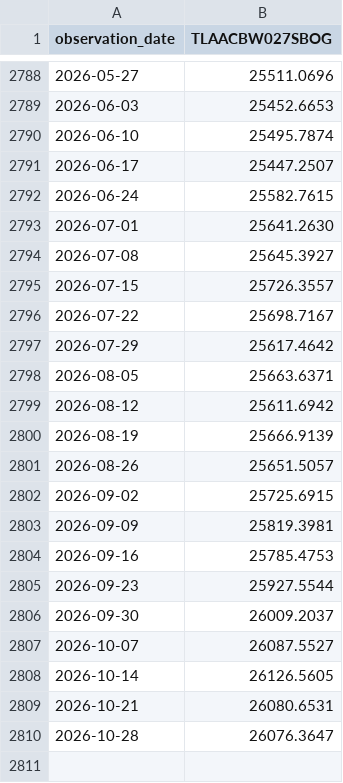
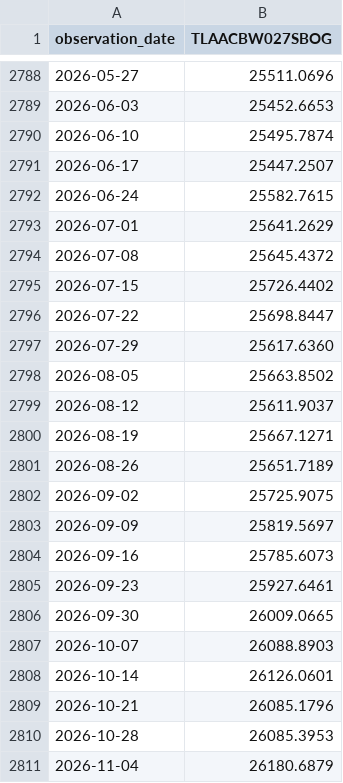
Before and after one commit to Kozienice/oslo-bors-dane-, a CSV file: data/represja/raw/fred/US_BANKI_AKTYWA.csv, drawn as a sheet; only a part is shown, gaps mark what is left out.

```diff
--- a/data/represja/raw/fred/US_BANKI_AKTYWA.csv
+++ b/data/represja/raw/fred/US_BANKI_AKTYWA.csv
@@ -2792,19 +2792,20 @@ observation_date,TLAACBW027SBOG
 2026-06-24,25582.7615
-2026-07-01,25641.2630
-2026-07-08,25645.3927
-2026-07-15,25726.3557
-2026-07-22,25698.7167
-2026-07-29,25617.4642
-2026-08-05,25663.6371
-2026-08-12,25611.6942
-2026-08-19,25666.9139
-2026-08-26,25651.5057
-2026-09-02,25725.6915
-2026-09-09,25819.3981
-2026-09-16,25785.4753
-2026-09-23,25927.5544
-2026-09-30,26009.2037
-2026-10-07,26087.5527
-2026-10-14,26126.5605
-2026-10-21,26080.6531
-2026-10-28,26076.3647
+2026-07-01,25641.2629
+2026-07-08,25645.4372
+2026-07-15,25726.4402
+2026-07-22,25698.8447
+2026-07-29,25617.6360
+2026-08-05,25663.8502
+2026-08-12,25611.9037
+2026-08-19,25667.1271
+2026-08-26,25651.7189
+2026-09-02,25725.9075
+2026-09-09,25819.5697
+2026-09-16,25785.6073
+2026-09-23,25927.6461
+2026-09-30,26009.0665
+2026-10-07,26088.8903
+2026-10-14,26126.0601
+2026-10-21,26085.1796
+2026-10-28,26085.3953
+2026-11-04,26180.6879
```
Also changed, not shown: data/represja/raw/ecb/PL_10Y.csv, data/represja/raw/fred/US_10Y.csv, 25 other files.
